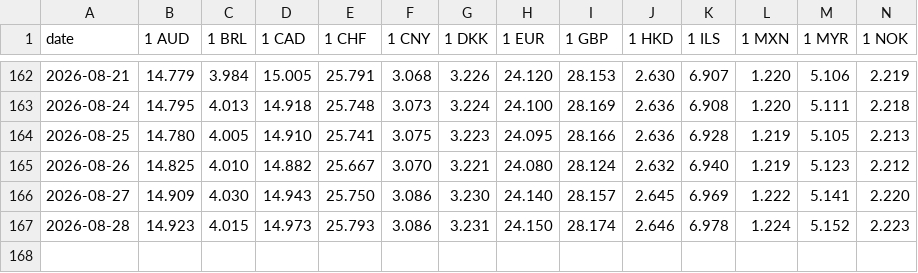
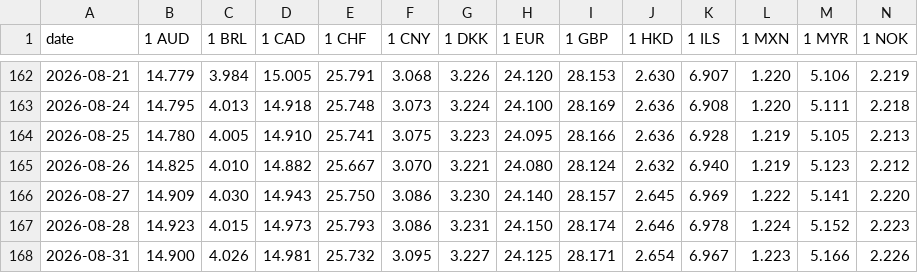
Before and after one commit to pvyleta/cz-electricity-spot-prices-history, a CSV file: data/cnb/2026.csv, drawn as a sheet; only a part is shown, gaps mark what is left out; rows hold the shown columns only; the diff names each change by its address in the sheet, - before the commit and + after, or states it on an @@ line.

```diff
--- a/data/cnb/2026.csv
+++ b/data/cnb/2026.csv
+row 168: 2026-08-31 | 14.900 | 4.026 | 14.981 | 25.732 | 3.095 | 3.227 | 24.125 | 28.171 | 2.654 | 6.967 | 1.223 | 5.166 | 2.226
```
Also changed, not shown: data/ote/15min/2026.csv, data/ote/1h/2026.csv.
